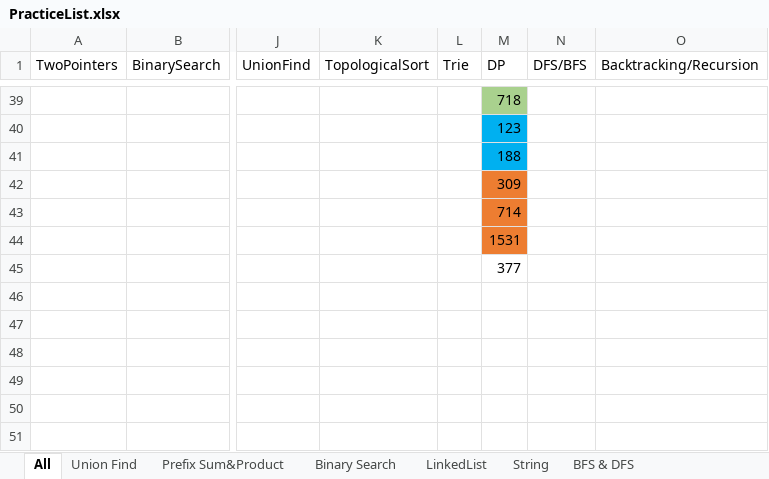
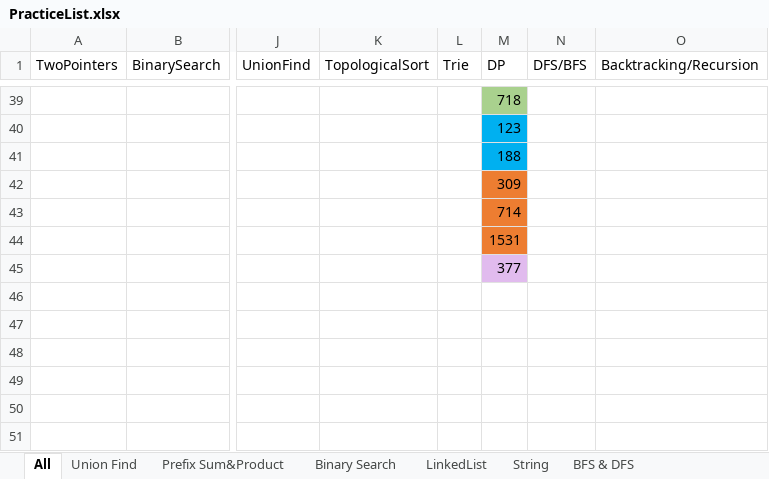
Before and after one commit to LiXieLabs/codingpractice, an Excel workbook: PracticeList.xlsx, sheet All, drawn as a sheet; only a part is shown, gaps mark what is left out; values as stored, in another font and other column widths than the file's, no borders; the diff names each change by its address in the sheet, - before the commit and + after, or states it on an @@ line.

```diff
--- a/PracticeList.xlsx (sheet All)
+++ b/PracticeList.xlsx (sheet All)
-M45 fill: none
+M45 fill: #E1BBEE
```
Also changed, not shown: 1 other file.
